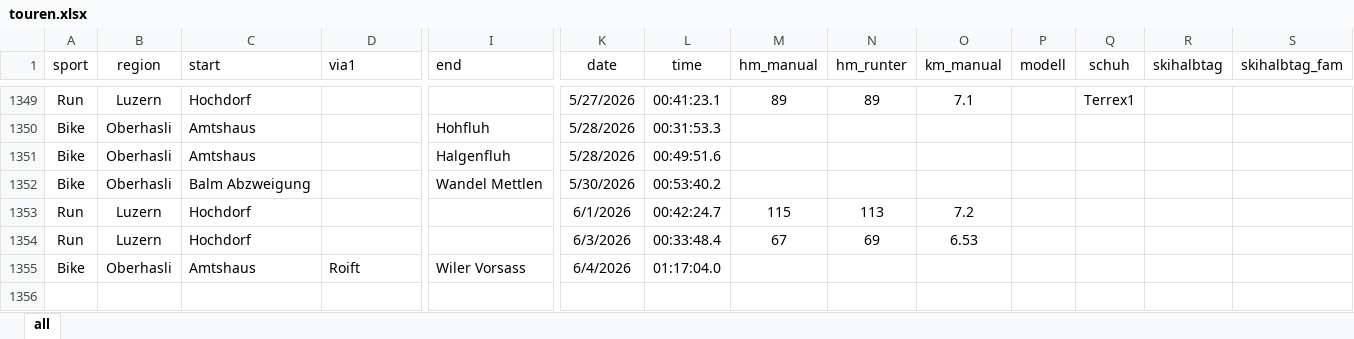
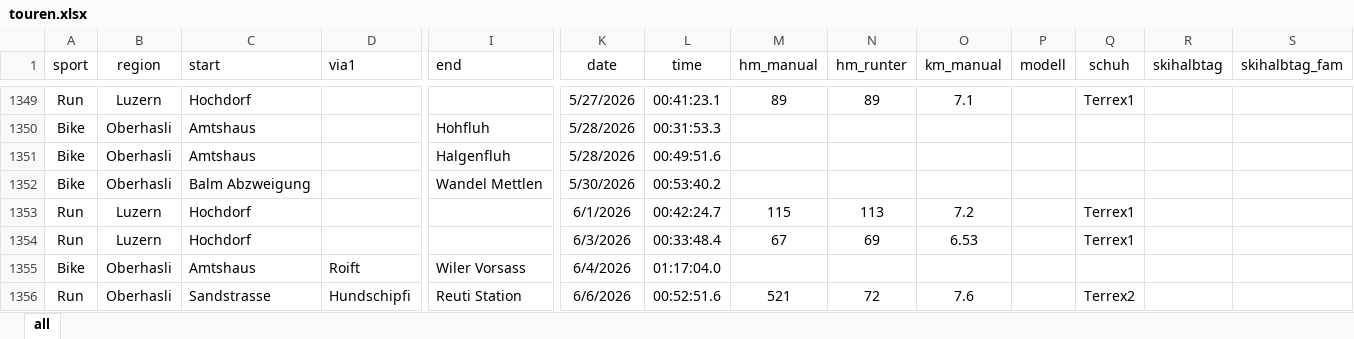
Before and after one commit to rufi77/sport, an Excel workbook: data/touren.xlsx, sheet all, drawn as a sheet; only a part is shown, gaps mark what is left out; values as stored, in another font and other column widths than the file's, no borders; conditional formats not drawn; rows hold the shown columns only; the diff names each change by its address in the sheet, - before the commit and + after, or states it on an @@ line.

```diff
--- a/data/touren.xlsx (sheet all)
+++ b/data/touren.xlsx (sheet all)
-Q1353:Q1354 (schuh): (empty)
+Q1353:Q1354 (schuh): Terrex1
+row 1356: Run | Oberhasli | Sandstrasse | Hundschipfi | Reuti Station | 6/6/2026 | 00:52:51.6 | 521 | 72 | 7.6 |  | Terrex2
```
Also changed, not shown: data/zitate.xlsx, 17 other files.
